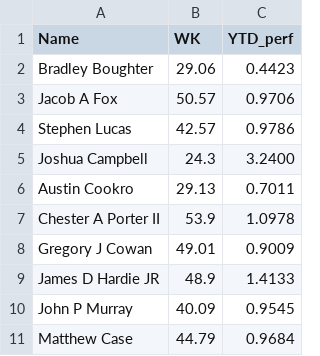
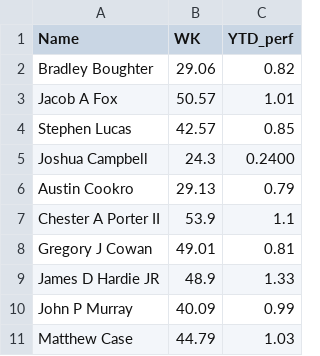
Before and after one commit to sawdustguru/dashboard.github.io, a CSV file: hours_pdi.csv, drawn as a sheet.

Commit message:
Update hours_pdi.csv

```diff
--- a/hours_pdi.csv
+++ b/hours_pdi.csv
@@ -1,11 +1,11 @@
 Name,WK,YTD_perf
-Bradley  Boughter,29.06,0.4423
-Jacob A Fox,50.57,0.9706
-Stephen  Lucas,42.57,0.9786
-Joshua  Campbell,24.3,3.2400
-Austin  Cookro,29.13,0.7011
-Chester A Porter II,53.9,1.0978
-Gregory J Cowan,49.01,0.9009
-James D Hardie JR,48.9,1.4133
-John P Murray,40.09,0.9545
-Matthew  Case,44.79,0.9684
+Bradley  Boughter,29.06,0.82
+Jacob A Fox,50.57,1.01
+Stephen  Lucas,42.57,0.85
+Joshua  Campbell,24.3,0.2400
+Austin  Cookro,29.13,0.79
+Chester A Porter II,53.9,1.1
+Gregory J Cowan,49.01,0.81
+James D Hardie JR,48.9,1.33
+John P Murray,40.09,0.99
+Matthew  Case,44.79,1.03
```
